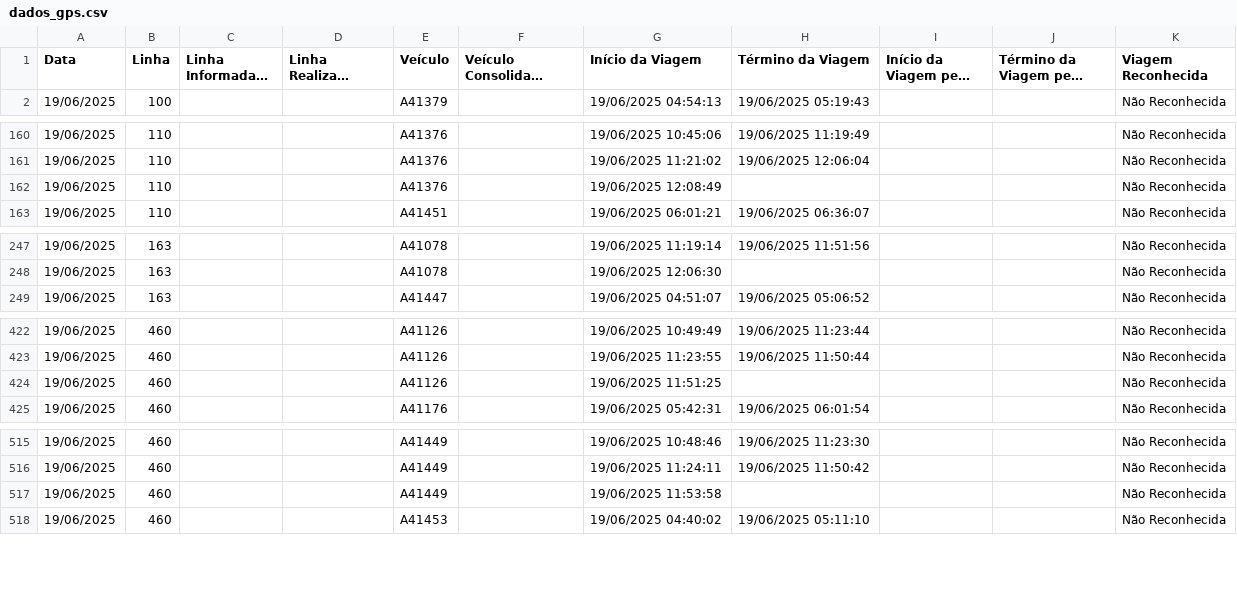
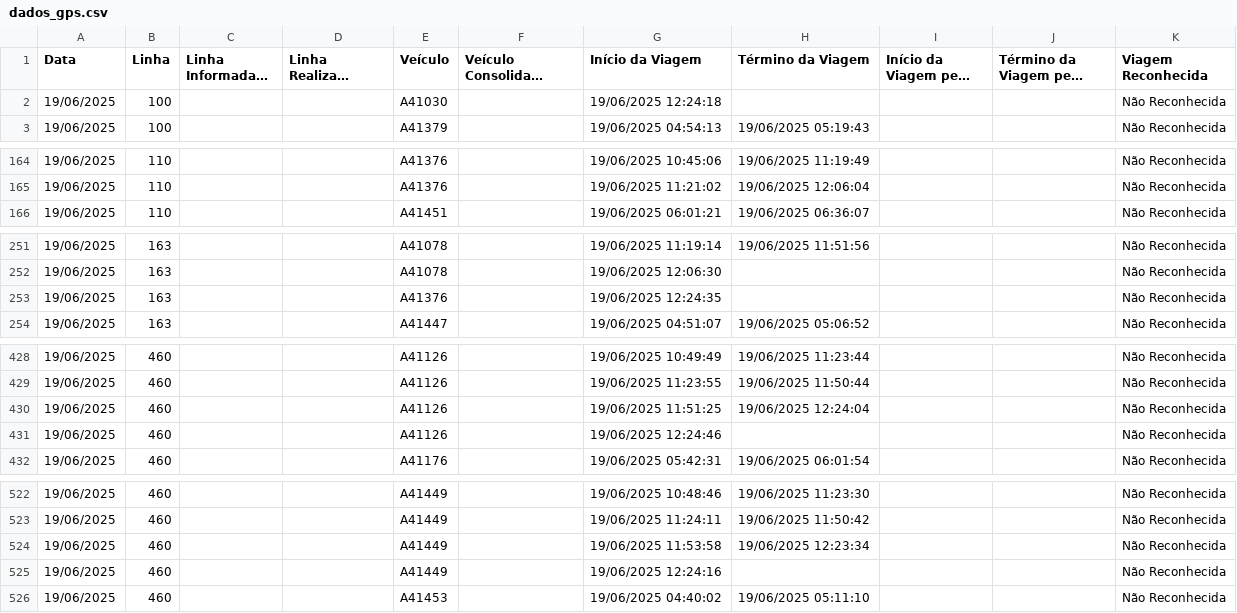
Before and after one commit to schuabi/painel_gps, a CSV file: dados/dados_gps.csv, drawn as a sheet; only a part is shown, gaps mark what is left out; long unchanged cells end in …; removed rows and columns are numbered as before the commit, all else as after; the diff covers the shown part only; the diff names each change by its address in the sheet, - before the commit and + after, or states it on an @@ line.

```diff
--- a/dados/dados_gps.csv
+++ b/dados/dados_gps.csv
+row 2: 19/06/2025 | 100 |  |  | A41030 |  | 19/06/2025 12:24:18 |  |  |  | Não Reconhecida
-row 162: 19/06/2025 | 110 |  |  | A41376 |  | 19/06/2025 12:08:49 |  |  |  | Não Reconhecida
+row 253: 19/06/2025 | 163 |  |  | A41376 |  | 19/06/2025 12:24:35 |  |  |  | Não Reconhecida
+row 430: 19/06/2025 | 460 |  |  | A41126 |  | 19/06/2025 11:51:25 | 19/06/2025 12:24:04 |  |  | Não Reconhecida
-G431 (Início da Viagem): 19/06/2025 11:51:25
+G431 (Início da Viagem): 19/06/2025 12:24:46
+row 524: 19/06/2025 | 460 |  |  | A41449 |  | 19/06/2025 11:53:58 | 19/06/2025 12:23:34 |  |  | Não Reconhecida
-G525 (Início da Viagem): 19/06/2025 11:53:58
+G525 (Início da Viagem): 19/06/2025 12:24:16
```
Also changed, not shown: 5 added rows and 24 edited cells elsewhere in this file.
